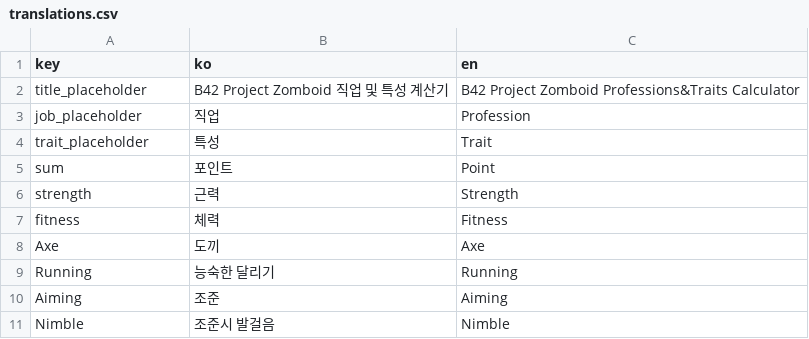
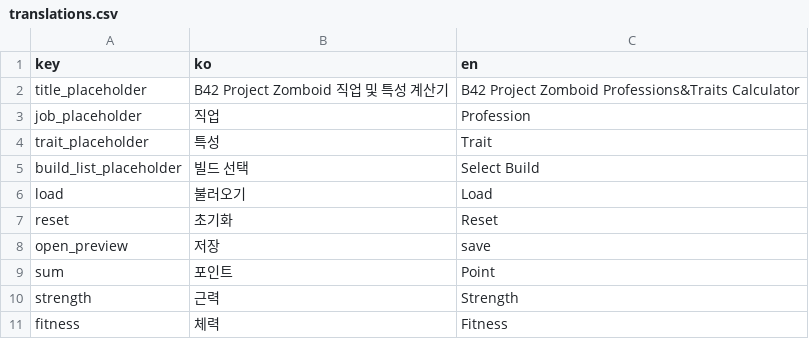
Before and after one commit to amature0000/projectZBstats, a CSV file: data/translations.csv, drawn as a sheet; only a part is shown; the shorter side is filled out with more unchanged rows.

Commit message:
save&load function

```diff
--- a/data/translations.csv
+++ b/data/translations.csv
@@ -4,2 +4,6 @@ job_placeholder,직업,Profession
 trait_placeholder,특성,Trait
+build_list_placeholder,빌드 선택,Select Build
+load,불러오기,Load
+reset,초기화,Reset
+open_preview,저장,save
 sum,포인트,Point
```
Also changed, not shown: 6 other files.
